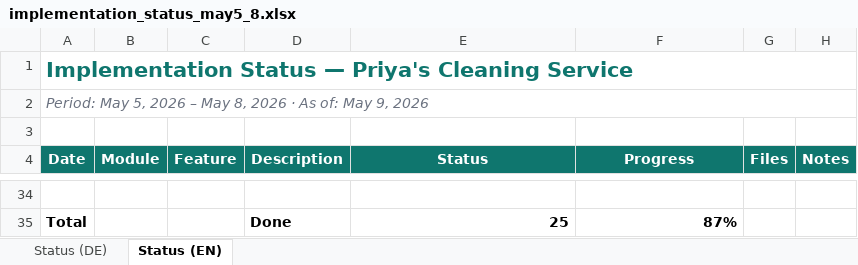
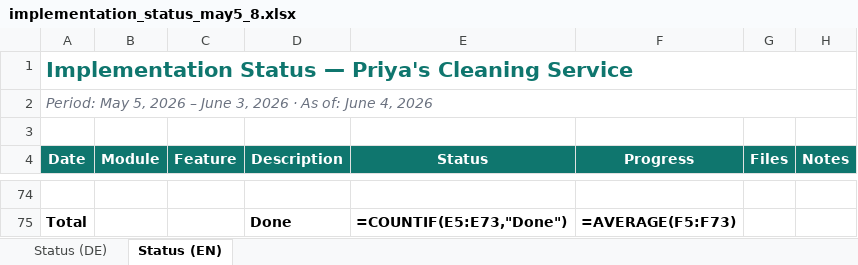
Before and after one commit to HaseeburRehma/priyas-application, an Excel workbook: implementation_status_may5_8.xlsx, sheet Status (EN), drawn as a sheet; only a part is shown, gaps mark what is left out; values as stored, in another font and other column widths than the file's, no borders; formulas without a stored value are shown as written; conditional formats not drawn; addresses are those after the commit; the diff covers the shown part only; the diff names each change by its address in the sheet, - before the commit and + after, or states it on an @@ line.

```diff
--- a/implementation_status_may5_8.xlsx (sheet Status (EN))
+++ b/implementation_status_may5_8.xlsx (sheet Status (EN))
-A2 (Date): …2026 – May 8, 2026 · As of: May 9, 2026
+A2 (Date): …2026 – June 3, 2026 · As of: June 4, 2026
-E75 (Status): 25
+E75 (Status): =COUNTIF(E5:E73,"Done")
-F75 (Progress): 87%
+F75 (Progress): =AVERAGE(F5:F73)
```
Also changed, not shown: 40 added rows elsewhere in this sheet, sheet Status (DE), 45 other files.
